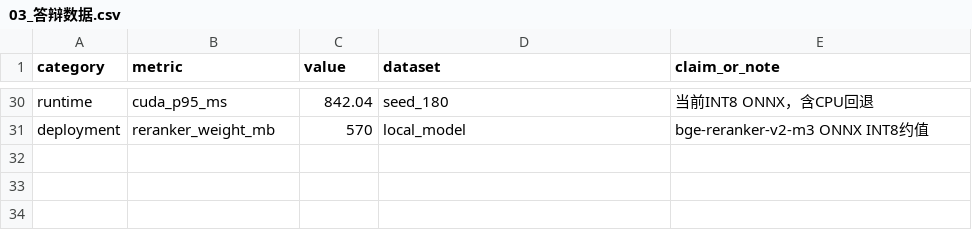
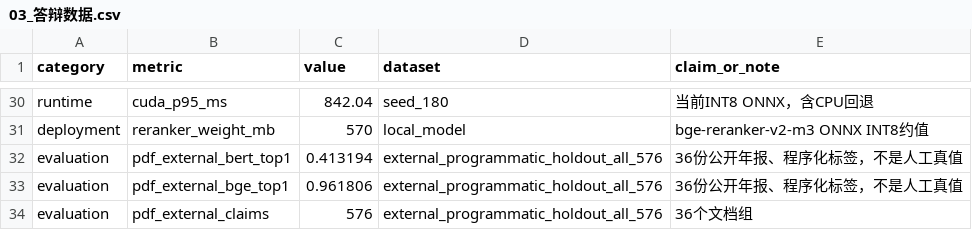
Before and after one commit to ysppwn721/biaoliruyi, a CSV file: PPT交付包_知链/03_答辩数据.csv, drawn as a sheet; only a part is shown, gaps mark what is left out; the diff names each change by its address in the sheet, - before the commit and + after, or states it on an @@ line.

```diff
--- a/PPT交付包_知链/03_答辩数据.csv
+++ b/PPT交付包_知链/03_答辩数据.csv
+row 32: evaluation | pdf_external_bert_top1 | 0.413194 | external_programmatic_holdout_all_576 | 36份公开年报、程序化标签，不是人工真值
+row 33: evaluation | pdf_external_bge_top1 | 0.961806 | external_programmatic_holdout_all_576 | 36份公开年报、程序化标签，不是人工真值
+row 34: evaluation | pdf_external_claims | 576 | external_programmatic_holdout_all_576 | 36个文档组
```
Also changed, not shown: 34 other files.
